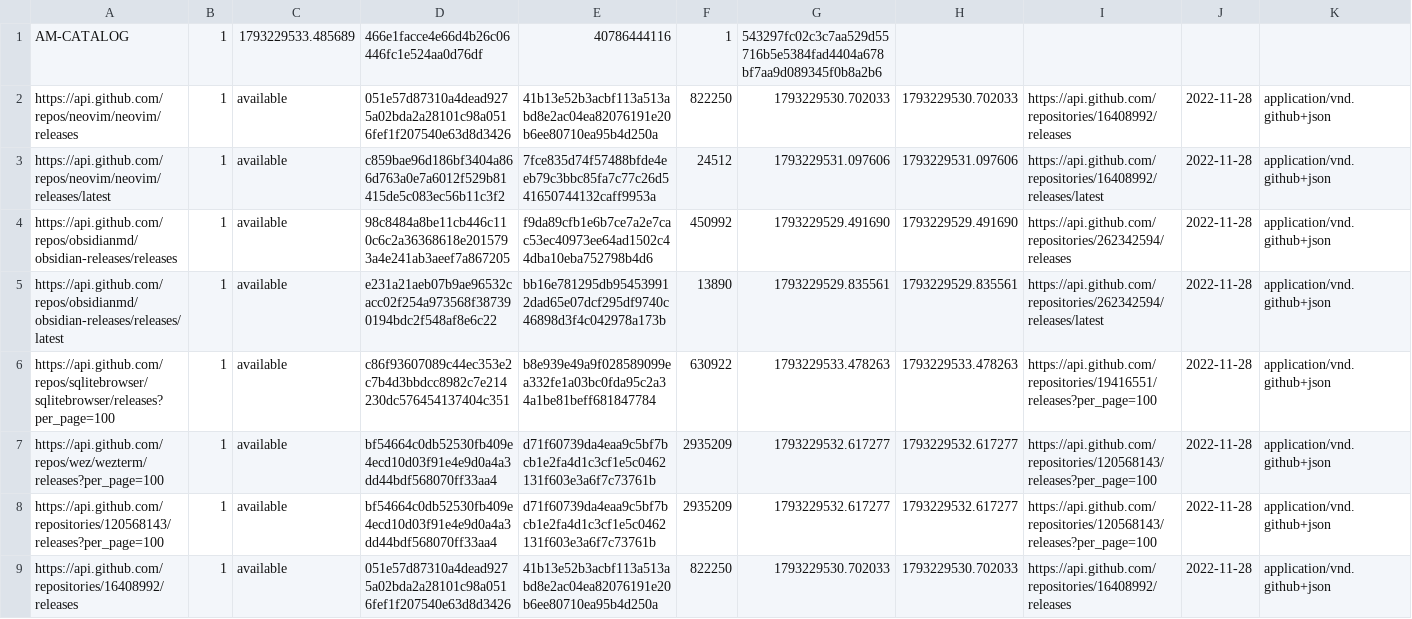
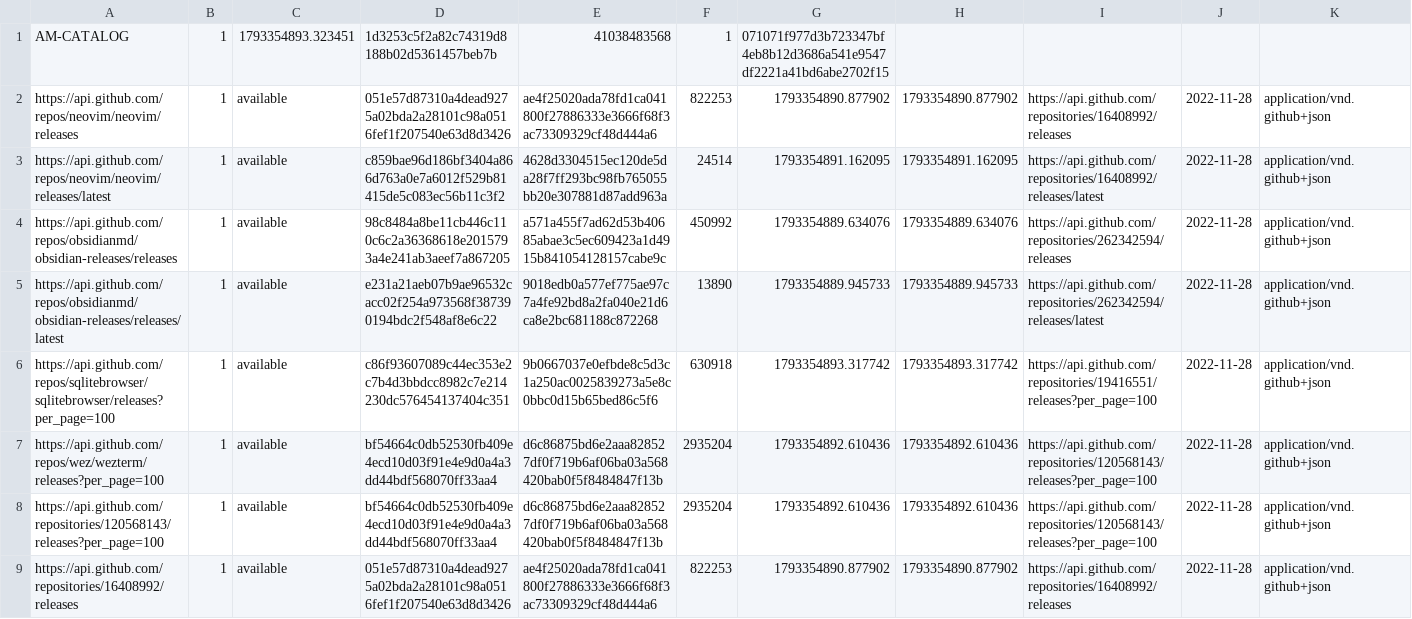
Before and after one commit to mareklangiewicz/AM, a TSV file: lookup.tsv, drawn as a sheet; only a part is shown; the diff covers the shown part only; the diff names each change by its address in the sheet, - before the commit and + after, or states it on an @@ line.

```diff
--- a/lookup.tsv
+++ b/lookup.tsv
-C1: 1793229533.485689
+C1: 1793354893.323451
-D1: 466e1facce4e66d4b26c06446fc1e524aa0d76df
+D1: 1d3253c5f2a82c74319d8188b02d5361457beb7b
-E1: 40786444116
+E1: 41038483568
-G1: 543297fc02c3c7aa529d55716b5e5384fad4404a678bf7aa9d089345f0b8a2b6
+G1: 071071f977d3b723347bf4eb8b12d3686a541e9547df2221a41bd6abe2702f15
-E2: 41b13e52b3acbf113a513abd8e2ac04ea82076191e20b6ee80710ea95b4d250a
+E2: ae4f25020ada78fd1ca041800f27886333e3666f68f3ac73309329cf48d444a6
-F2: 822250
+F2: 822253
-G2: 1793229530.702033
+G2: 1793354890.877902
-H2: 1793229530.702033
+H2: 1793354890.877902
-E3: 7fce835d74f57488bfde4eeb79c3bbc85fa7c77c26d541650744132caff9953a
+E3: 4628d3304515ec120de5da28f7ff293bc98fb765055bb20e307881d87add963a
-F3: 24512
+F3: 24514
-G3: 1793229531.097606
+G3: 1793354891.162095
-H3: 1793229531.097606
+H3: 1793354891.162095
-E4: f9da89cfb1e6b7ce7a2e7cac53ec40973ee64ad1502c44dba10eba752798b4d6
+E4: a571a455f7ad62d53b40685abae3c5ec609423a1d4915b841054128157cabe9c
-G4: 1793229529.491690
+G4: 1793354889.634076
-H4: 1793229529.491690
+H4: 1793354889.634076
-E5: bb16e781295db954539912dad65e07dcf295df9740c46898d3f4c042978a173b
+E5: 9018edb0a577ef775ae97c7a4fe92bd8a2fa040e21d6ca8e2bc681188c872268
-G5: 1793229529.835561
+G5: 1793354889.945733
-H5: 1793229529.835561
+H5: 1793354889.945733
-E6: b8e939e49a9f028589099ea332fe1a03bc0fda95c2a34a1be81beff681847784
+E6: 9b0667037e0efbde8c5d3c1a250ac0025839273a5e8c0bbc0d15b65bed86c5f6
-F6: 630922
+F6: 630918
-G6: 1793229533.478263
+G6: 1793354893.317742
-H6: 1793229533.478263
+H6: 1793354893.317742
-E7:E8: d71f60739da4eaa9c5bf7bcb1e2fa4d1c3cf1e5c0462131f603e3a6f7c73761b
+E7:E8: d6c86875bd6e2aaa828527df0f719b6af06ba03a568420bab0f5f8484847f13b
-F7:F8: 2935209
+F7:F8: 2935204
-G7:G8: 1793229532.617277
+G7:G8: 1793354892.610436
-H7:H8: 1793229532.617277
+H7:H8: 1793354892.610436
-E9: 41b13e52b3acbf113a513abd8e2ac04ea82076191e20b6ee80710ea95b4d250a
+E9: ae4f25020ada78fd1ca041800f27886333e3666f68f3ac73309329cf48d444a6
-F9: 822250
+F9: 822253
-G9: 1793229530.702033
+G9: 1793354890.877902
-H9: 1793229530.702033
+H9: 1793354890.877902
```
Also changed, not shown: 14 edited cells elsewhere in this file, 7 other files.
